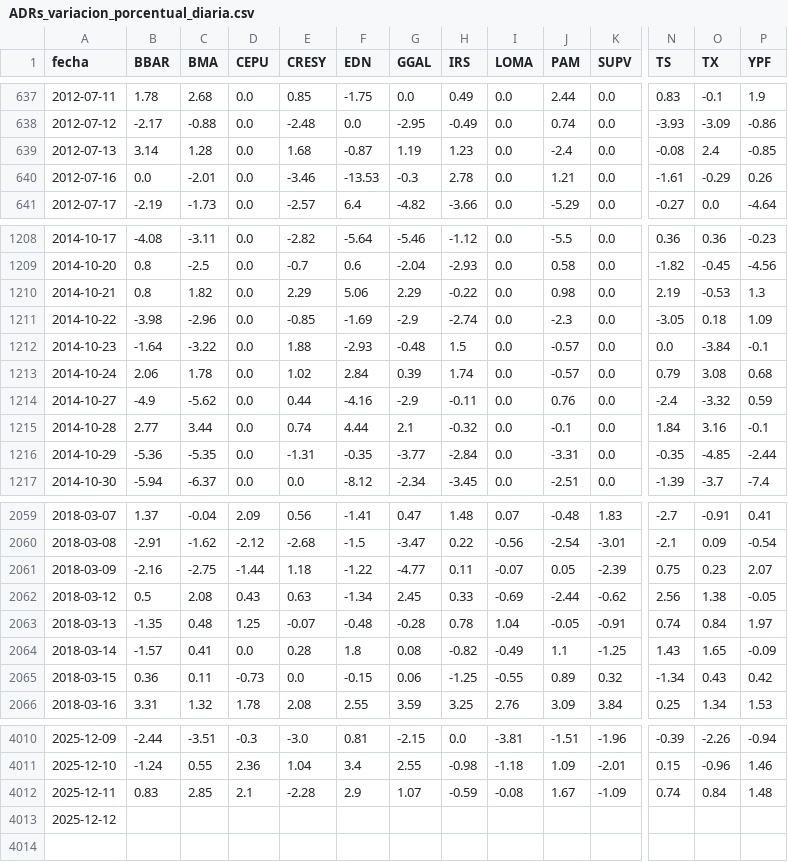
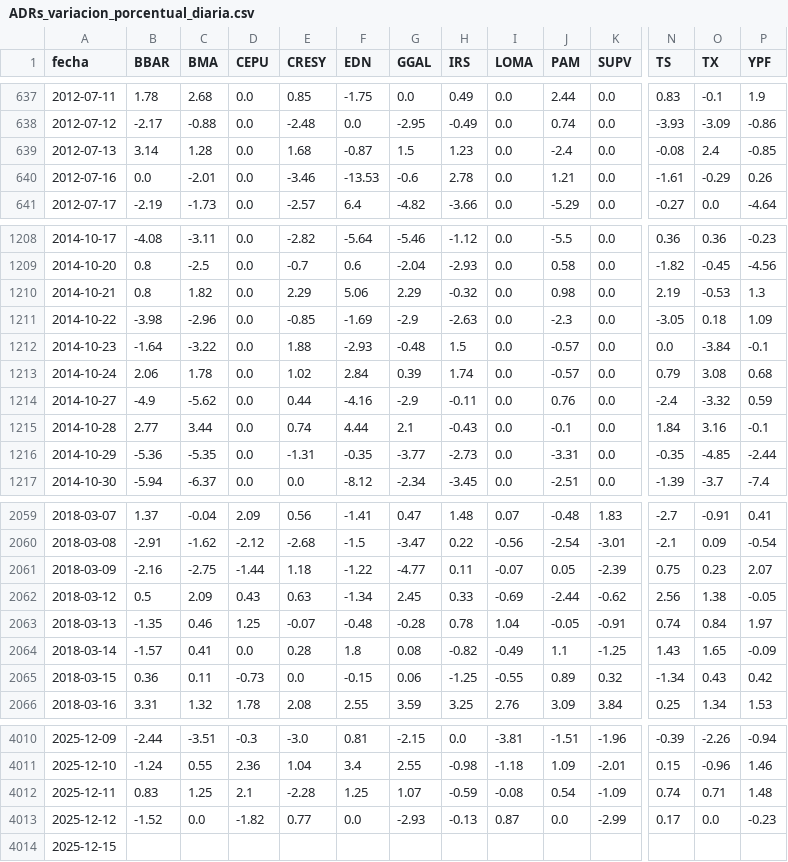
Before and after one commit to jesusrobles824/base-de-datos, a CSV file: ADRs_variacion_porcentual_diaria.csv, drawn as a sheet; only a part is shown, gaps mark what is left out; addresses are those after the commit; rows hold the shown columns only; the diff names each change by its address in the sheet, - before the commit and + after, or states it on an @@ line.

```diff
--- a/ADRs_variacion_porcentual_diaria.csv
+++ b/ADRs_variacion_porcentual_diaria.csv
-G639 (GGAL): 1.19
+G639 (GGAL): 1.5
-G640 (GGAL): -0.3
+G640 (GGAL): -0.6
-H1210 (IRS): -0.22
+H1210 (IRS): -0.32
-H1211 (IRS): -2.74
+H1211 (IRS): -2.63
-H1215 (IRS): -0.32
+H1215 (IRS): -0.43
-H1216 (IRS): -2.84
+H1216 (IRS): -2.73
-C2062 (BMA): 2.08
+C2062 (BMA): 2.09
-C2063 (BMA): 0.48
+C2063 (BMA): 0.46
-C4012 (BMA): 2.85
+C4012 (BMA): 1.25
-F4012 (EDN): 2.9
+F4012 (EDN): 1.25
-J4012 (PAM): 1.67
+J4012 (PAM): 0.54
-O4012 (TX): 0.84
+O4012 (TX): 0.71
+row 4013: 2025-12-12 | -1.52 | 0.0 | -1.82 | 0.77 | 0.0 | -2.93 | -0.13 | 0.87 | 0.0 | -2.99 | 0.17 | 0.0 | -0.23
-A4014 (fecha): 2025-12-12
+A4014 (fecha): 2025-12-15
```
Also changed, not shown: Precios_ADRs.csv.
